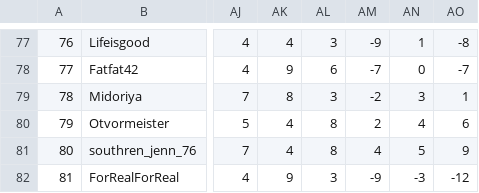
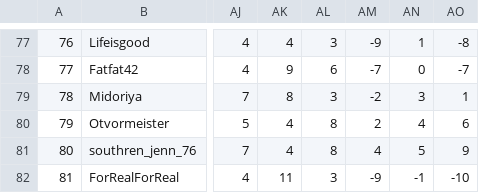
Before and after one commit to seantokuzo/wmgt, a CSV file: wmgt-node-csv-convert/s6r9.csv, drawn as a sheet; only a part is shown, gaps mark what is left out; the diff names each change by its address in the sheet, - before the commit and + after, or states it on an @@ line.

```diff
--- a/wmgt-node-csv-convert/s6r9.csv
+++ b/wmgt-node-csv-convert/s6r9.csv
-AK82: 9
+AK82: 11
-AN82: -3
+AN82: -1
-AO82: -12
+AO82: -10
```
Also changed, not shown: 4 other files.
